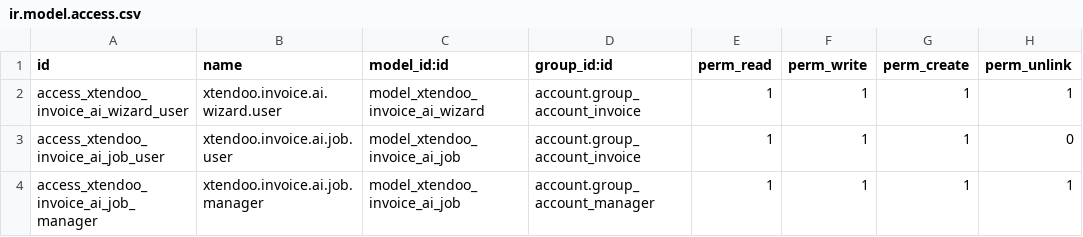
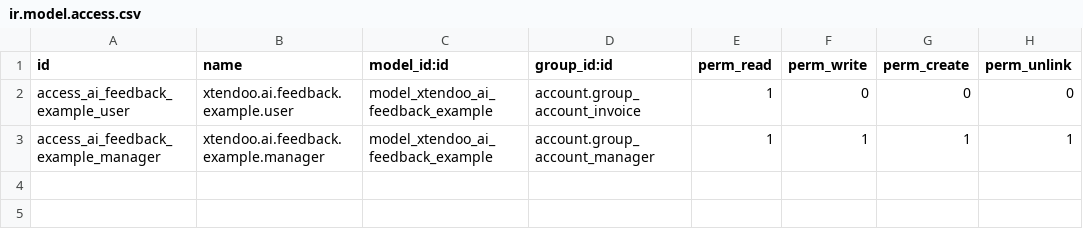
Before and after one commit to xtendoo-corporation/xtendoo, a CSV file: xtendoo_invoice_ai/security/ir.model.access.csv, drawn as a sheet.

Commit message:
feedback de facturas

```diff
--- a/xtendoo_invoice_ai/security/ir.model.access.csv
+++ b/xtendoo_invoice_ai/security/ir.model.access.csv
@@ -1,4 +1,3 @@
 id,name,model_id:id,group_id:id,perm_read,perm_write,perm_create,perm_unlink
-access_xtendoo_invoice_ai_wizard_user,xtendoo.invoice.ai.wizard.user,model_xtendoo_invoice_ai_wizard,account.group_account_invoice,1,1,1,1
-access_xtendoo_invoice_ai_job_user,xtendoo.invoice.ai.job.user,model_xtendoo_invoice_ai_job,account.group_account_invoice,1,1,1,0
-access_xtendoo_invoice_ai_job_manager,xtendoo.invoice.ai.job.manager,model_xtendoo_invoice_ai_job,account.group_account_manager,1,1,1,1
+access_ai_feedback_example_user,xtendoo.ai.feedback.example.user,model_xtendoo_ai_feedback_example,account.group_account_invoice,1,0,0,0
+access_ai_feedback_example_manager,xtendoo.ai.feedback.example.manager,model_xtendoo_ai_feedback_example,account.group_account_manager,1,1,1,1
```
Also changed, not shown: 20 other files.
